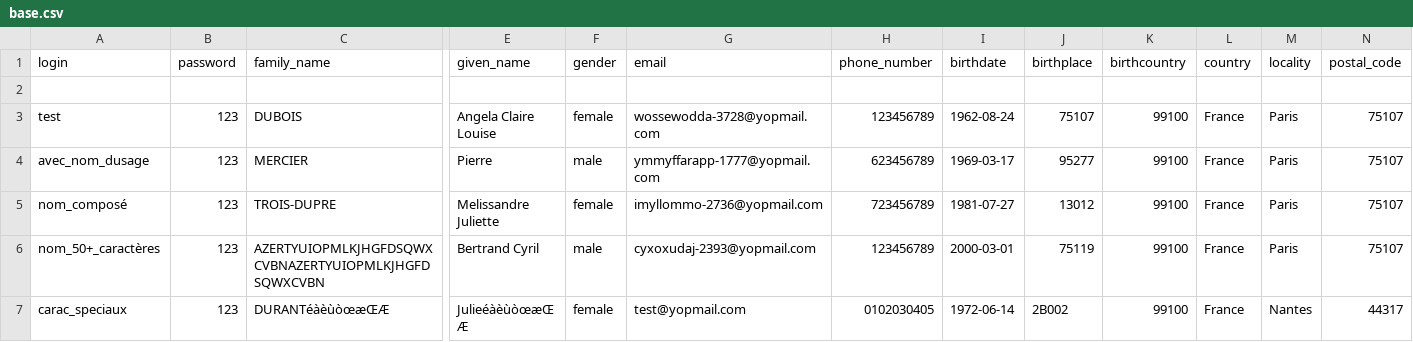
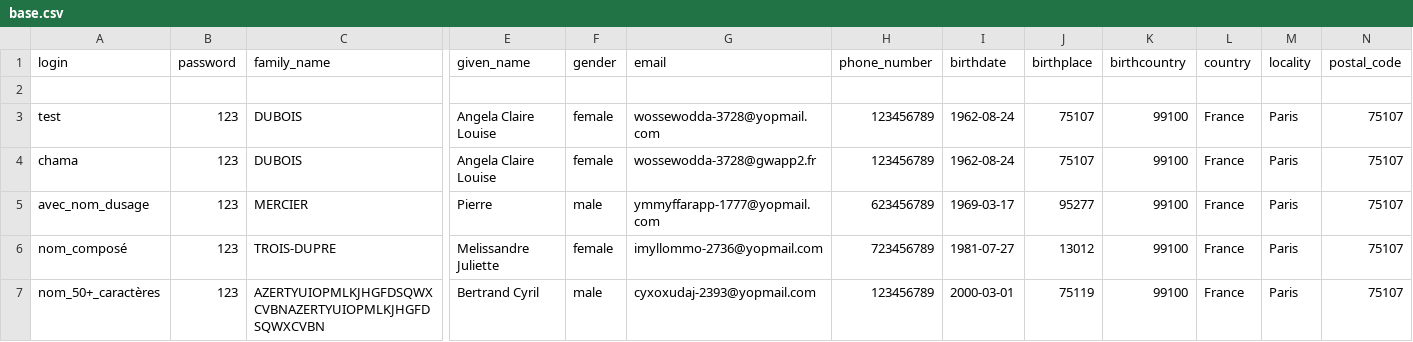
Before and after one commit to france-connect/sources, a CSV file: docker/volumes/fcp-low/mocks/idp/databases/citizen/base.csv, drawn as a sheet; only a part is shown, gaps mark what is left out; the shorter side is filled out with more unchanged rows; rows hold the shown columns only; the diff names each change by its address in the sheet, - before the commit and + after, or states it on an @@ line.

Commit message:
Update base.csv

```diff
--- a/docker/volumes/fcp-low/mocks/idp/databases/citizen/base.csv
+++ b/docker/volumes/fcp-low/mocks/idp/databases/citizen/base.csv
+row 4: chama | 123 | DUBOIS | Angela Claire Louise | female | wossewodda-3728@gwapp2.fr | 123456789 | 1962-08-24 | 75107 | 99100 | France | Paris | 75107
```
